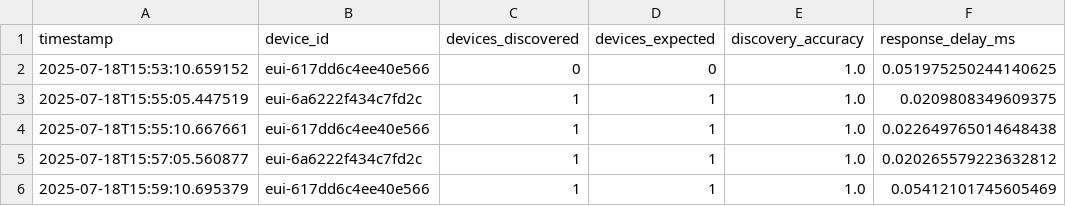
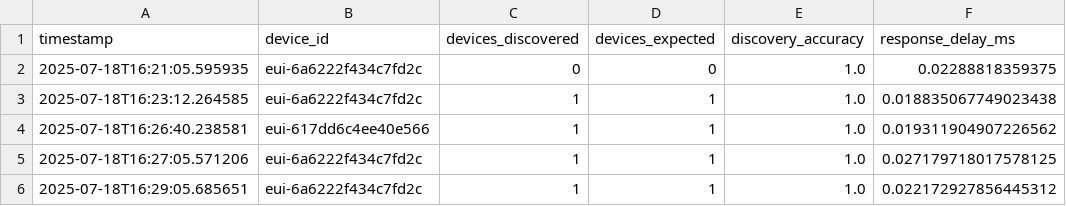
Before and after one commit to zzivaibhav/IoT-final-project, a CSV file: data/roster_performance.csv, drawn as a sheet.

```diff
--- a/data/roster_performance.csv
+++ b/data/roster_performance.csv
@@ -1,6 +1,6 @@
 timestamp,device_id,devices_discovered,devices_expected,discovery_accuracy,response_delay_ms
-2025-07-18T15:53:10.659152,eui-617dd6c4ee40e566,0,0,1.0,0.051975250244140625
-2025-07-18T15:55:05.447519,eui-6a6222f434c7fd2c,1,1,1.0,0.0209808349609375
-2025-07-18T15:55:10.667661,eui-617dd6c4ee40e566,1,1,1.0,0.022649765014648438
-2025-07-18T15:57:05.560877,eui-6a6222f434c7fd2c,1,1,1.0,0.020265579223632812
-2025-07-18T15:59:10.695379,eui-617dd6c4ee40e566,1,1,1.0,0.05412101745605469
+2025-07-18T16:21:05.595935,eui-6a6222f434c7fd2c,0,0,1.0,0.02288818359375
+2025-07-18T16:23:12.264585,eui-6a6222f434c7fd2c,1,1,1.0,0.018835067749023438
+2025-07-18T16:26:40.238581,eui-617dd6c4ee40e566,1,1,1.0,0.019311904907226562
+2025-07-18T16:27:05.571206,eui-6a6222f434c7fd2c,1,1,1.0,0.027179718017578125
+2025-07-18T16:29:05.685651,eui-6a6222f434c7fd2c,1,1,1.0,0.022172927856445312
```
Also changed, not shown: data/message_log.csv, 5 other files.
